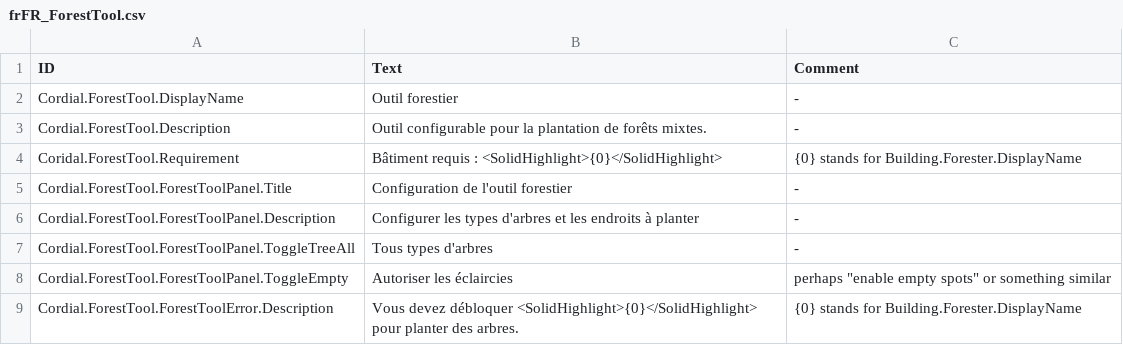
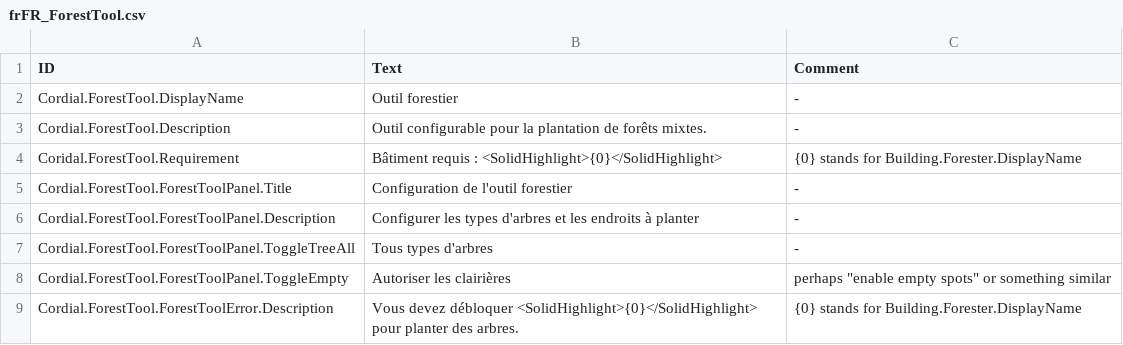
Before and after one commit to CordialGnom/timberborn-unity-modding, a CSV file: Assets/Mods/ForestTool/Data/Localizations/frFR_ForestTool.csv, drawn as a sheet.

Commit message:
fixed french translation of ForestTool as suggested by BlakMoon

```diff
--- a/Assets/Mods/ForestTool/Data/Localizations/frFR_ForestTool.csv
+++ b/Assets/Mods/ForestTool/Data/Localizations/frFR_ForestTool.csv
@@ -7,3 +7,3 @@ Cordial.ForestTool.ForestToolPanel.Description,Configurer les types d'arbres et
 Cordial.ForestTool.ForestToolPanel.ToggleTreeAll,Tous types d'arbres,-
-Cordial.ForestTool.ForestToolPanel.ToggleEmpty,Autoriser les éclaircies, perhaps "enable empty spots" or something similar
+Cordial.ForestTool.ForestToolPanel.ToggleEmpty,Autoriser les clairières, perhaps "enable empty spots" or something similar
 Cordial.ForestTool.ForestToolError.Description,Vous devez débloquer <SolidHighlight>{0}</SolidHighlight> pour planter des arbres.,{0} stands for Building.Forester.DisplayName
```
